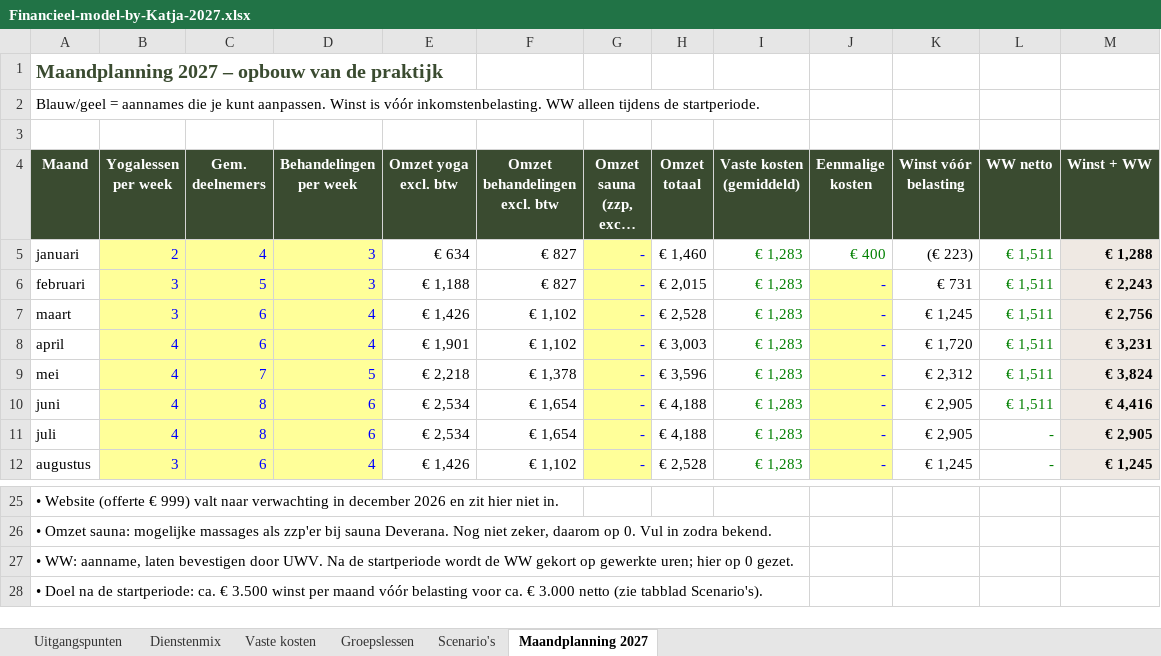
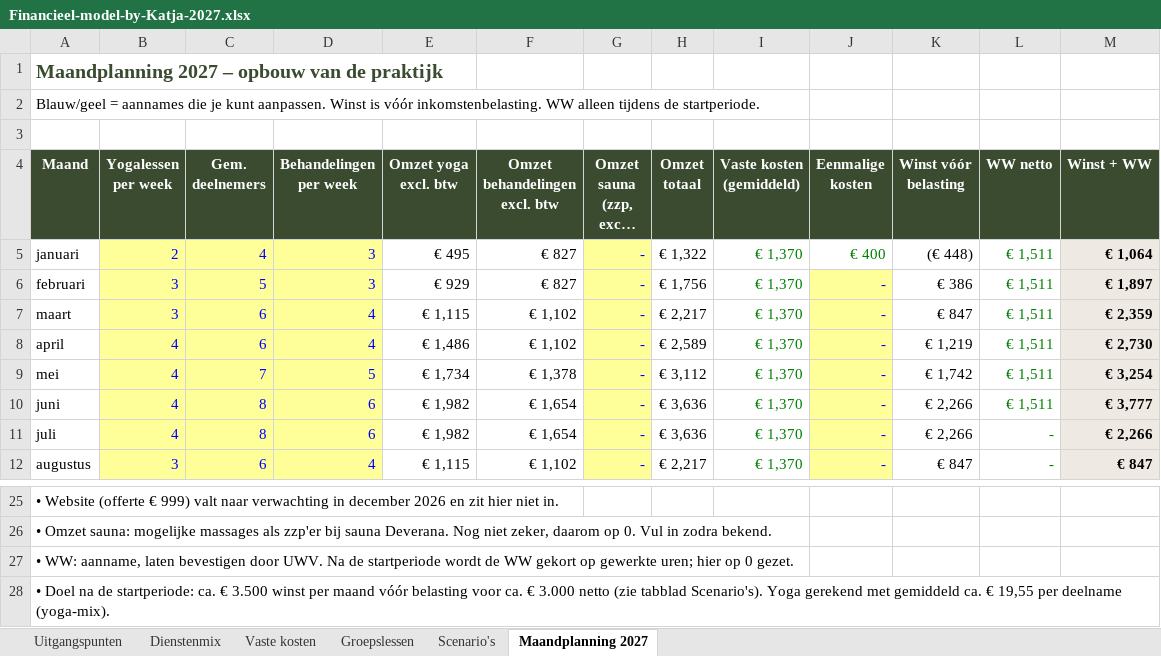
Before and after one commit to katjaquensel-lang/My-Business-Folder, an Excel workbook: finanzplan/Financieel-model-by-Katja-2027.xlsx, sheet Maandplanning 2027, drawn as a sheet; only a part is shown, gaps mark what is left out; long unchanged cells end in …; values as stored, in another font and other column widths than the file's, no borders; the diff covers the shown part only; the diff names each change by its address in the sheet, - before the commit and + after, or states it on an @@ line.

```diff
--- a/finanzplan/Financieel-model-by-Katja-2027.xlsx (sheet Maandplanning 2027)
+++ b/finanzplan/Financieel-model-by-Katja-2027.xlsx (sheet Maandplanning 2027)
-E5 (Omzet yoga excl. btw): € 634
+E5 (Omzet yoga excl. btw): € 495
-H5 (Omzet totaal): € 1,460
+H5 (Omzet totaal): € 1,322
-I5:I12 (Vaste kosten (gemiddeld)): € 1,283
+I5:I12 (Vaste kosten (gemiddeld)): € 1,370
-K5 (Winst vóór belasting): (€ 223)
+K5 (Winst vóór belasting): (€ 448)
-M5 (Winst + WW): € 1,288
+M5 (Winst + WW): € 1,064
-E6 (Omzet yoga excl. btw): € 1,188
+E6 (Omzet yoga excl. btw): € 929
-H6 (Omzet totaal): € 2,015
+H6 (Omzet totaal): € 1,756
-K6 (Winst vóór belasting): € 731
+K6 (Winst vóór belasting): € 386
-M6 (Winst + WW): € 2,243
+M6 (Winst + WW): € 1,897
-E7 (Omzet yoga excl. btw): € 1,426
+E7 (Omzet yoga excl. btw): € 1,115
-H7 (Omzet totaal): € 2,528
+H7 (Omzet totaal): € 2,217
-K7 (Winst vóór belasting): € 1,245
+K7 (Winst vóór belasting): € 847
-M7 (Winst + WW): € 2,756
+M7 (Winst + WW): € 2,359
-E8 (Omzet yoga excl. btw): € 1,901
+E8 (Omzet yoga excl. btw): € 1,486
-H8 (Omzet totaal): € 3,003
+H8 (Omzet totaal): € 2,589
-K8 (Winst vóór belasting): € 1,720
+K8 (Winst vóór belasting): € 1,219
-M8 (Winst + WW): € 3,231
+M8 (Winst + WW): € 2,730
-E9 (Omzet yoga excl. btw): € 2,218
+E9 (Omzet yoga excl. btw): € 1,734
-H9 (Omzet totaal): € 3,596
+H9 (Omzet totaal): € 3,112
-K9 (Winst vóór belasting): € 2,312
+K9 (Winst vóór belasting): € 1,742
-M9 (Winst + WW): € 3,824
+M9 (Winst + WW): € 3,254
-E10:E11 (Omzet yoga excl. btw): € 2,534
+E10:E11 (Omzet yoga excl. btw): € 1,982
-H10:H11 (Omzet totaal): € 4,188
+H10:H11 (Omzet totaal): € 3,636
-K10:K11 (Winst vóór belasting): € 2,905
+K10:K11 (Winst vóór belasting): € 2,266
-M10 (Winst + WW): € 4,416
+M10 (Winst + WW): € 3,777
-M11 (Winst + WW): € 2,905
+M11 (Winst + WW): € 2,266
-E12 (Omzet yoga excl. btw): € 1,426
+E12 (Omzet yoga excl. btw): € 1,115
-H12 (Omzet totaal): € 2,528
+H12 (Omzet totaal): € 2,217
-K12 (Winst vóór belasting): € 1,245
+K12 (Winst vóór belasting): € 847
-M12 (Winst + WW): € 1,245
+M12 (Winst + WW): € 847
-A28 (Maand): …tabblad Scenario's).
+A28 (Maand): …tabblad Scenario's). Yoga gerekend met gemiddeld ca. € 19,55 per deelname (yoga-mix).
```
Also changed, not shown: 37 edited cells elsewhere in this sheet, sheet Scenario's, sheet Groepslessen, sheet Vaste kosten, formulas that keep their value, 1 other file.
